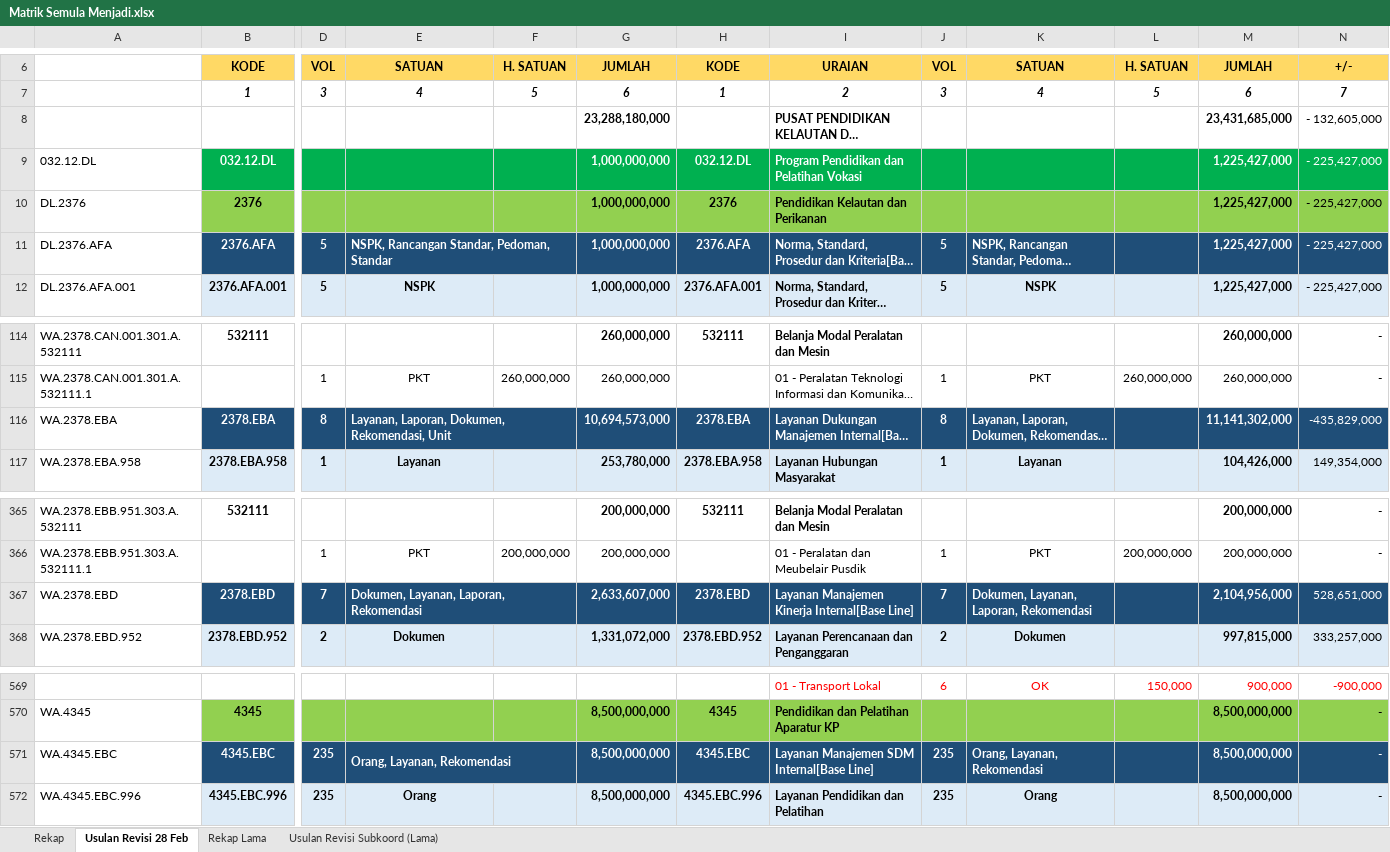
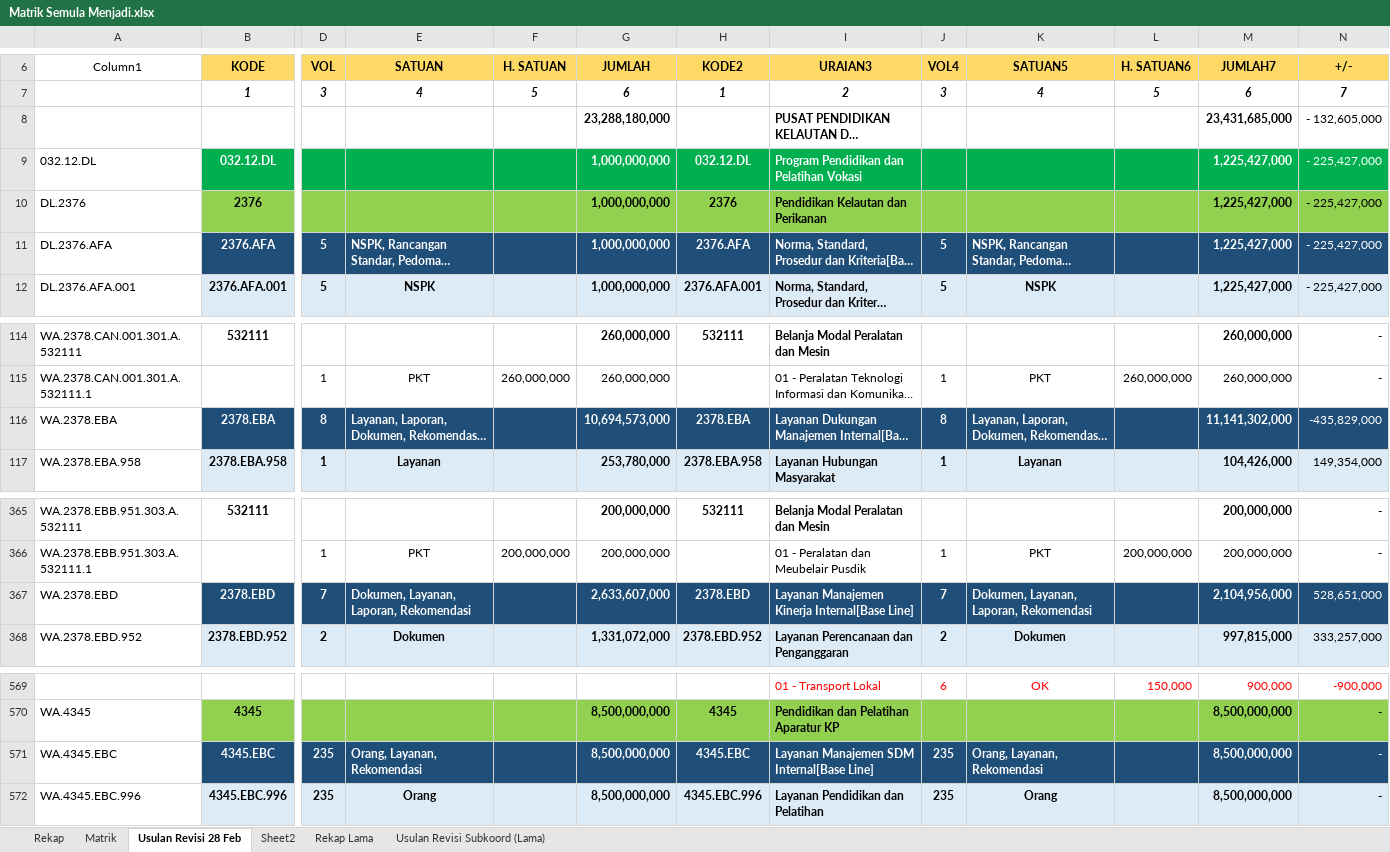
Before and after one commit to edimistiono/TA.2023, an Excel workbook: Revisi Anggaran/27 Februari 2023/Matrik Semula Menjadi.xlsx, sheet Usulan Revisi 28 Feb, drawn as a sheet; only a part is shown, gaps mark what is left out; long unchanged cells end in …; values as stored, in another font and other column widths than the file's, no borders; charts and pictures and conditional formats and table styles not drawn; the diff names each change by its address in the sheet, - before the commit and + after, or states it on an @@ line.

Commit message:
update matrik semula menjadi revisi anggaran

```diff
--- a/Revisi Anggaran/27 Februari 2023/Matrik Semula Menjadi.xlsx (sheet Usulan Revisi 28 Feb)
+++ b/Revisi Anggaran/27 Februari 2023/Matrik Semula Menjadi.xlsx (sheet Usulan Revisi 28 Feb)
+sheet tab: Matrik
+sheet tab: Sheet2
-A6: (empty)
+A6: Column1
-H6: KODE
+H6: KODE2
-I6: URAIAN
+I6: URAIAN3
-J6: VOL
+J6: VOL4
-K6: SATUAN
+K6: SATUAN5
-L6: H. SATUAN
+L6: H. SATUAN6
-M6: JUMLAH
+M6: JUMLAH7
-E11:F11 merged
-E116:F116 merged
-E367:F367 merged
-E571:F571 merged
```
Also changed, not shown: charts or pictures.
